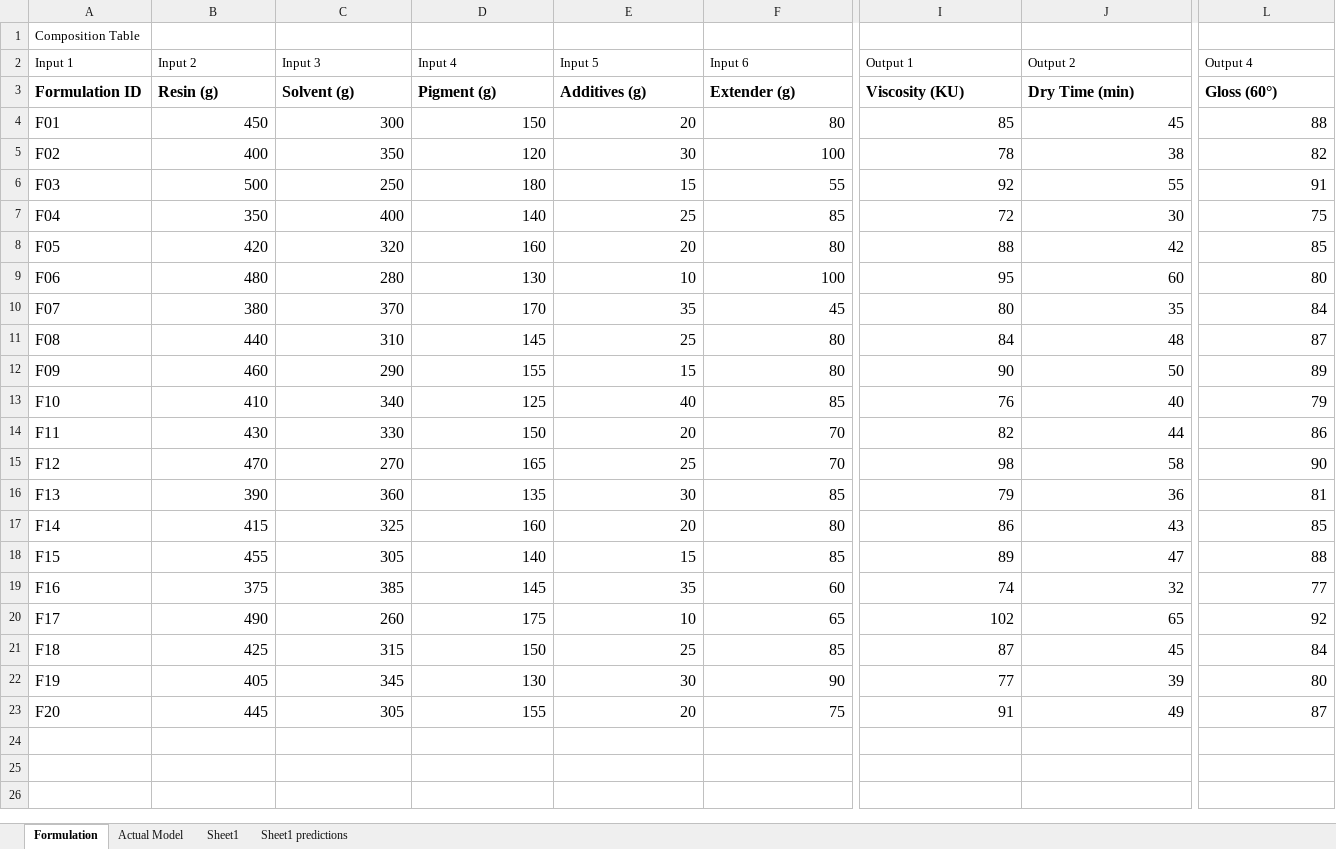
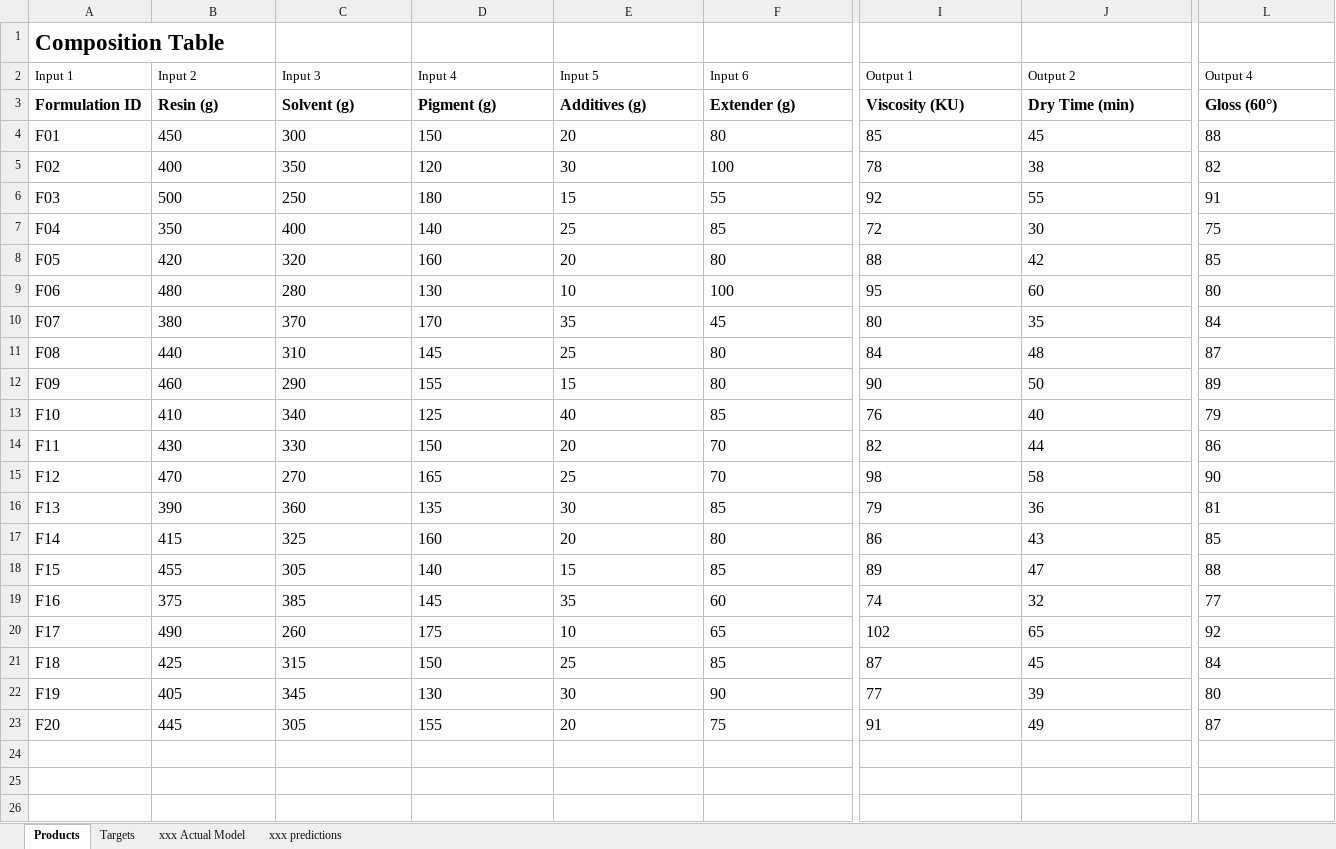
Before and after one commit to DavidJBarnes/Formulation-AI, an Excel workbook: experiments/Quad Model.xlsx, sheet Products, drawn as a sheet; only a part is shown, gaps mark what is left out; values as stored, in another font and other column widths than the file's, no borders; table styles not drawn; the diff covers the shown part only; the diff names each change by its address in the sheet, - before the commit and + after, or states it on an @@ line.

Commit message:
Add files via upload

```diff
--- a/experiments/Quad Model.xlsx (sheet Products)
+++ b/experiments/Quad Model.xlsx (sheet Products)
-sheet tab: Formulation
+sheet tab: Products
-sheet tab: Actual Model
+sheet tab: xxx Actual Model
-sheet tab: Sheet1 predictions
+sheet tab: xxx predictions
-sheet tab: Sheet1
+sheet tab: Targets
-A1 bold: off
+A1 bold: on, text size: larger
-B4:F23 alignment: right
+B4:F23 alignment: left
-I4:J23 alignment: right
+I4:J23 alignment: left
-L4:L23 alignment: right
+L4:L23 alignment: left
```
Also changed, not shown: 9 added rows and cell formats elsewhere in this sheet, sheet xxx Actual Model.
